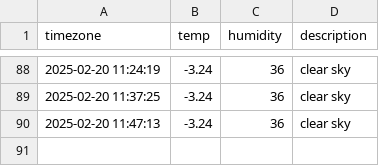
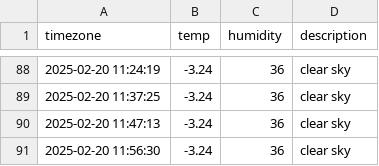
Before and after one commit to RohJoonHoo/seoul_weather, a CSV file: seoul_weather.csv, drawn as a sheet; only a part is shown, gaps mark what is left out; the diff names each change by its address in the sheet, - before the commit and + after, or states it on an @@ line.

```diff
--- a/seoul_weather.csv
+++ b/seoul_weather.csv
+row 91: 2025-02-20 11:56:30 | -3.24 | 36 | clear sky
```
